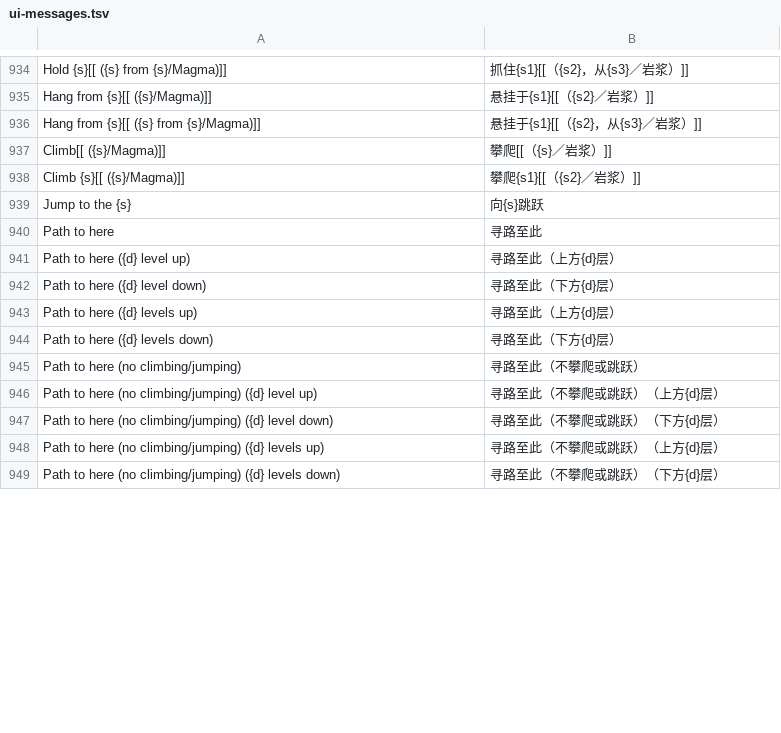
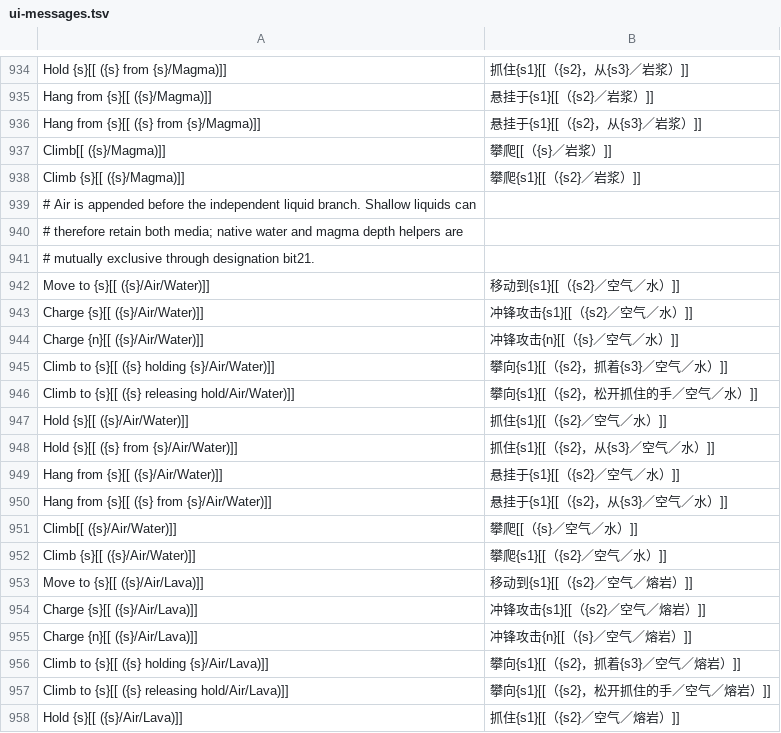
Before and after one commit to LYHGLYTX/dfcn, a TSV file: data/runtime/ui-messages.tsv, drawn as a sheet; only a part is shown, gaps mark what is left out; the shorter side is filled out with more unchanged rows; the diff covers the shown part only; the diff names each change by its address in the sheet, - before the commit and + after, or states it on an @@ line.

```diff
--- a/data/runtime/ui-messages.tsv
+++ b/data/runtime/ui-messages.tsv
+row 939: # Air is appended before the independent liquid branch. Shallow liquids can
+row 940: # therefore retain both media; native water and magma depth helpers are
+row 941: # mutually exclusive through designation bit21.
+row 942: Move to {s}[[ ({s}/Air/Water)]] | 移动到{s1}[[（{s2}／空气／水）]]
+row 943: Charge {s}[[ ({s}/Air/Water)]] | 冲锋攻击{s1}[[（{s2}／空气／水）]]
+row 944: Charge {n}[[ ({s}/Air/Water)]] | 冲锋攻击{n}[[（{s}／空气／水）]]
+row 945: Climb to {s}[[ ({s} holding {s}/Air/Water)]] | 攀向{s1}[[（{s2}，抓着{s3}／空气／水）]]
+row 946: Climb to {s}[[ ({s} releasing hold/Air/Water)]] | 攀向{s1}[[（{s2}，松开抓住的手／空气／水）]]
+row 947: Hold {s}[[ ({s}/Air/Water)]] | 抓住{s1}[[（{s2}／空气／水）]]
+row 948: Hold {s}[[ ({s} from {s}/Air/Water)]] | 抓住{s1}[[（{s2}，从{s3}／空气／水）]]
+row 949: Hang from {s}[[ ({s}/Air/Water)]] | 悬挂于{s1}[[（{s2}／空气／水）]]
+row 950: Hang from {s}[[ ({s} from {s}/Air/Water)]] | 悬挂于{s1}[[（{s2}，从{s3}／空气／水）]]
+row 951: Climb[[ ({s}/Air/Water)]] | 攀爬[[（{s}／空气／水）]]
+row 952: Climb {s}[[ ({s}/Air/Water)]] | 攀爬{s1}[[（{s2}／空气／水）]]
+row 953: Move to {s}[[ ({s}/Air/Lava)]] | 移动到{s1}[[（{s2}／空气／熔岩）]]
+row 954: Charge {s}[[ ({s}/Air/Lava)]] | 冲锋攻击{s1}[[（{s2}／空气／熔岩）]]
+row 955: Charge {n}[[ ({s}/Air/Lava)]] | 冲锋攻击{n}[[（{s}／空气／熔岩）]]
+row 956: Climb to {s}[[ ({s} holding {s}/Air/Lava)]] | 攀向{s1}[[（{s2}，抓着{s3}／空气／熔岩）]]
+row 957: Climb to {s}[[ ({s} releasing hold/Air/Lava)]] | 攀向{s1}[[（{s2}，松开抓住的手／空气／熔岩）]]
+row 958: Hold {s}[[ ({s}/Air/Lava)]] | 抓住{s1}[[（{s2}／空气／熔岩）]]
```
Also changed, not shown: 68 added rows elsewhere in this file, data/runtime/local-overrides.tsv, 21 other files.
